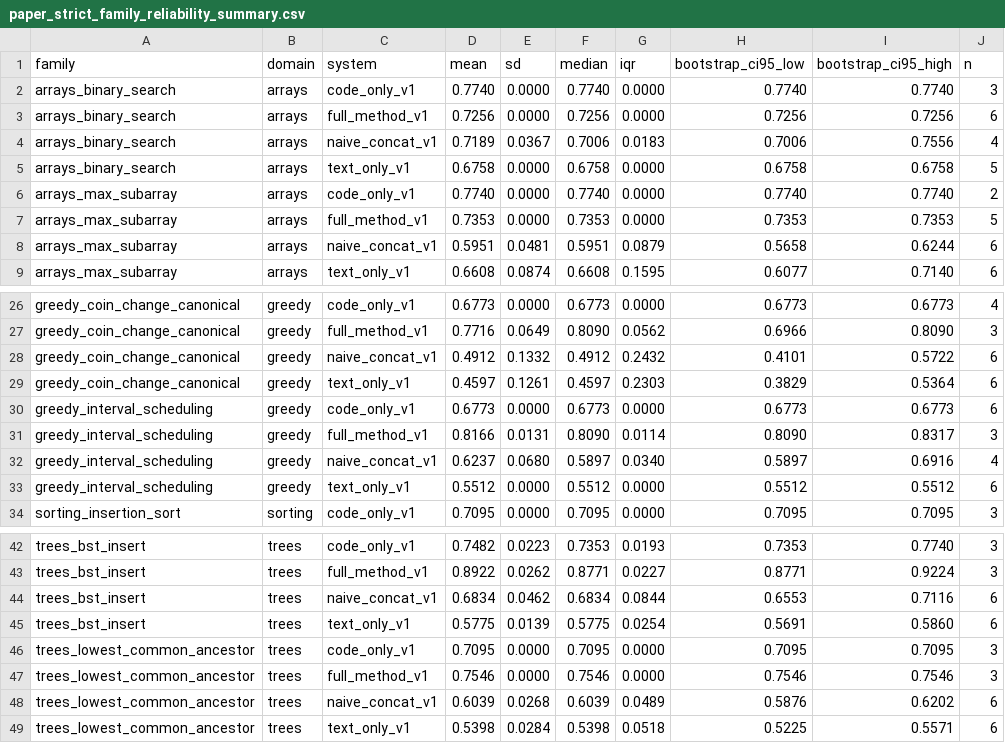
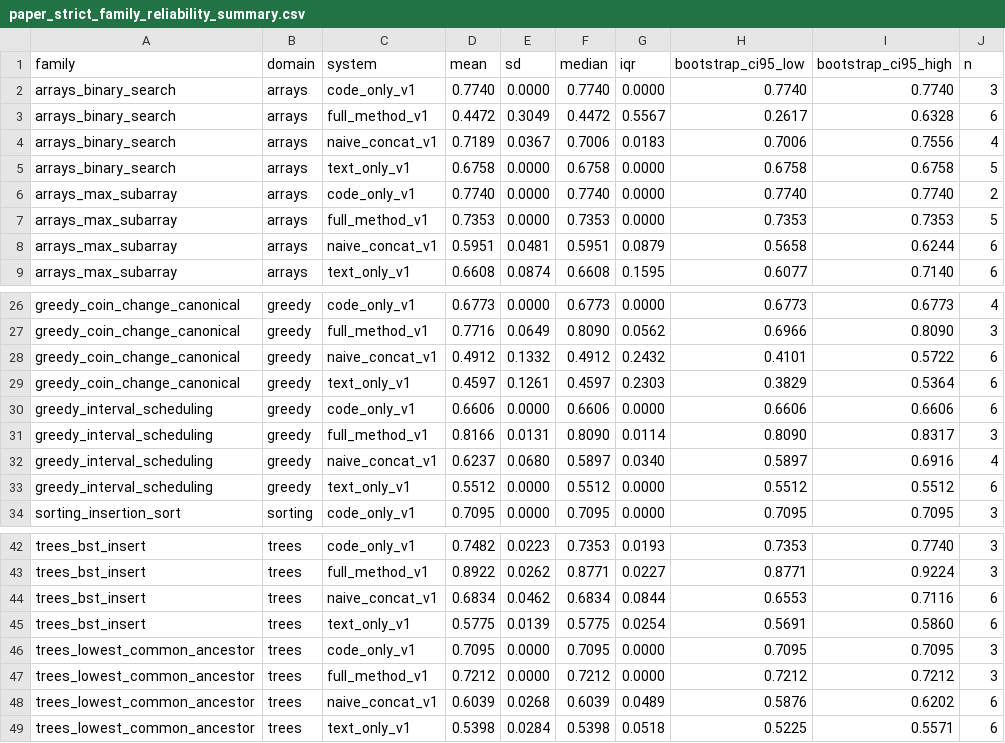
Before and after one commit to fraware/cta-benchmark, a CSV file: results/paper_strict_family_reliability_summary.csv, drawn as a sheet; only a part is shown, gaps mark what is left out; the diff names each change by its address in the sheet, - before the commit and + after, or states it on an @@ line.

```diff
--- a/results/paper_strict_family_reliability_summary.csv
+++ b/results/paper_strict_family_reliability_summary.csv
-D3 (mean): 0.7256
+D3 (mean): 0.4472
-E3 (sd): 0.0000
+E3 (sd): 0.3049
-F3 (median): 0.7256
+F3 (median): 0.4472
-G3 (iqr): 0.0000
+G3 (iqr): 0.5567
-H3 (bootstrap_ci95_low): 0.7256
+H3 (bootstrap_ci95_low): 0.2617
-I3 (bootstrap_ci95_high): 0.7256
+I3 (bootstrap_ci95_high): 0.6328
-D30 (mean): 0.6773
+D30 (mean): 0.6606
-F30 (median): 0.6773
+F30 (median): 0.6606
-H30 (bootstrap_ci95_low): 0.6773
+H30 (bootstrap_ci95_low): 0.6606
-I30 (bootstrap_ci95_high): 0.6773
+I30 (bootstrap_ci95_high): 0.6606
-D47 (mean): 0.7546
+D47 (mean): 0.7212
-F47 (median): 0.7546
+F47 (median): 0.7212
-H47 (bootstrap_ci95_low): 0.7546
+H47 (bootstrap_ci95_low): 0.7212
-I47 (bootstrap_ci95_high): 0.7546
+I47 (bootstrap_ci95_high): 0.7212
```
Also changed, not shown: annotation/external_review/strict_review_queue.csv, results/paper_strict_failure_modes.csv, 23 other files.
